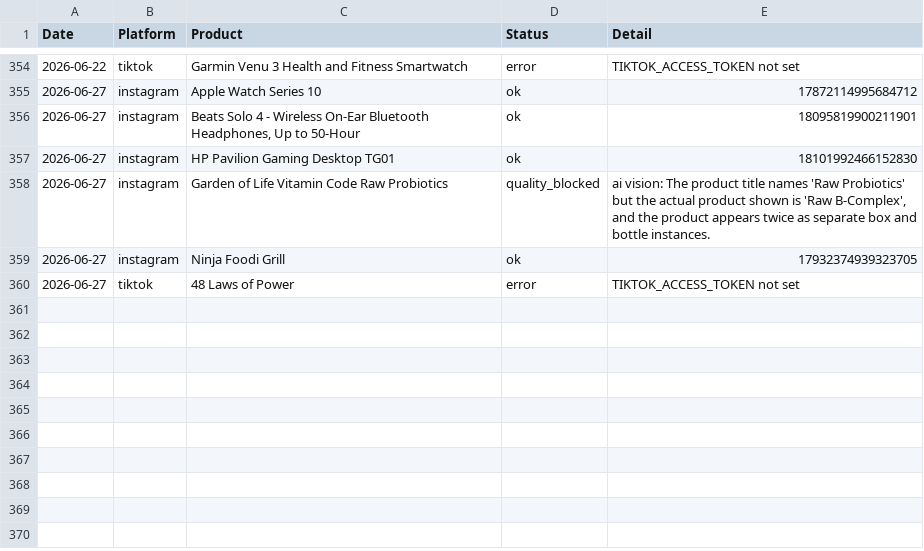
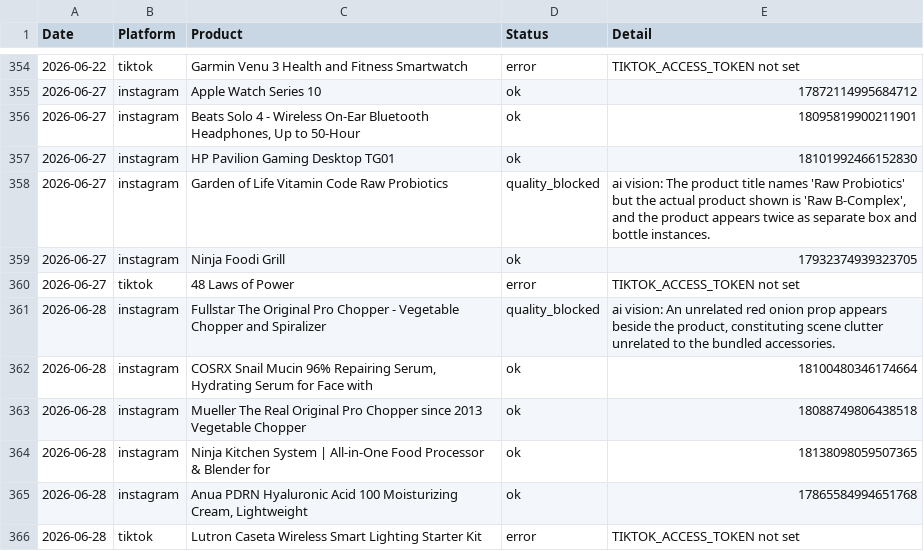
Before and after one commit to hotproductsdot-com/hotproductsdot-v2, a CSV file: marketing-campaigns/post_log.csv, drawn as a sheet; only a part is shown, gaps mark what is left out; the diff names each change by its address in the sheet, - before the commit and + after, or states it on an @@ line.

```diff
--- a/marketing-campaigns/post_log.csv
+++ b/marketing-campaigns/post_log.csv
+row 361: 2026-06-28 | instagram | Fullstar The Original Pro Chopper - Vegetable Chopper and Spiralizer | quality_blocked | ai vision: An unrelated red onion prop appears beside the product, constituting scene clutter unrelated to the bundled accessories.
+row 362: 2026-06-28 | instagram | COSRX Snail Mucin 96% Repairing Serum, Hydrating Serum for Face with | ok | 18100480346174664
+row 363: 2026-06-28 | instagram | Mueller The Real Original Pro Chopper since 2013 Vegetable Chopper | ok | 18088749806438518
+row 364: 2026-06-28 | instagram | Ninja Kitchen System | All-in-One Food Processor & Blender for | ok | 18138098059507365
+row 365: 2026-06-28 | instagram | Anua PDRN Hyaluronic Acid 100 Moisturizing Cream, Lightweight | ok | 17865584994651768
+row 366: 2026-06-28 | tiktok | Lutron Caseta Wireless Smart Lighting Starter Kit | error | TIKTOK_ACCESS_TOKEN not set
```
